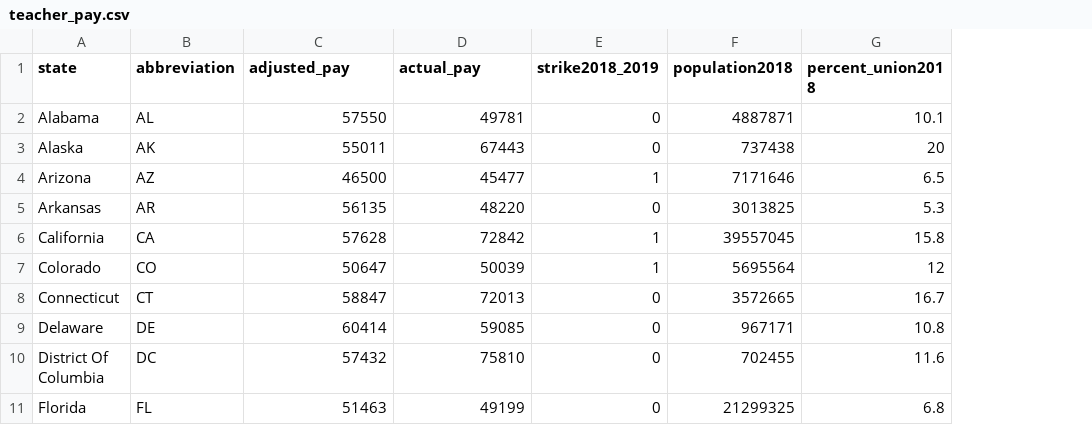
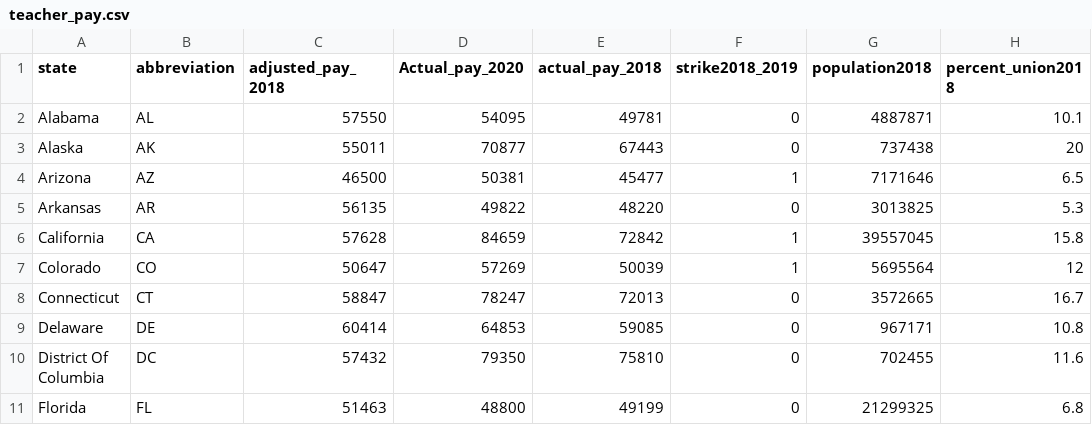
Before and after one commit to McCartneyAC/teacher_pay, a CSV file: teacher_pay.csv, drawn as a sheet; only a part is shown; addresses are those after the commit; the diff names each change by its address in the sheet, - before the commit and + after, or states it on an @@ line.

Commit message:
2019-2020 school year state averages.

```diff
--- a/teacher_pay.csv
+++ b/teacher_pay.csv
+column D (Actual_pay_2020), rows 2-11: 54095 | 70877 | 50381 | 49822 | 84659 | 57269 | 78247 | 64853 | 79350 | 48800
-C1: adjusted_pay
+C1: adjusted_pay_2018
-E1: actual_pay
+E1: actual_pay_2018
```
